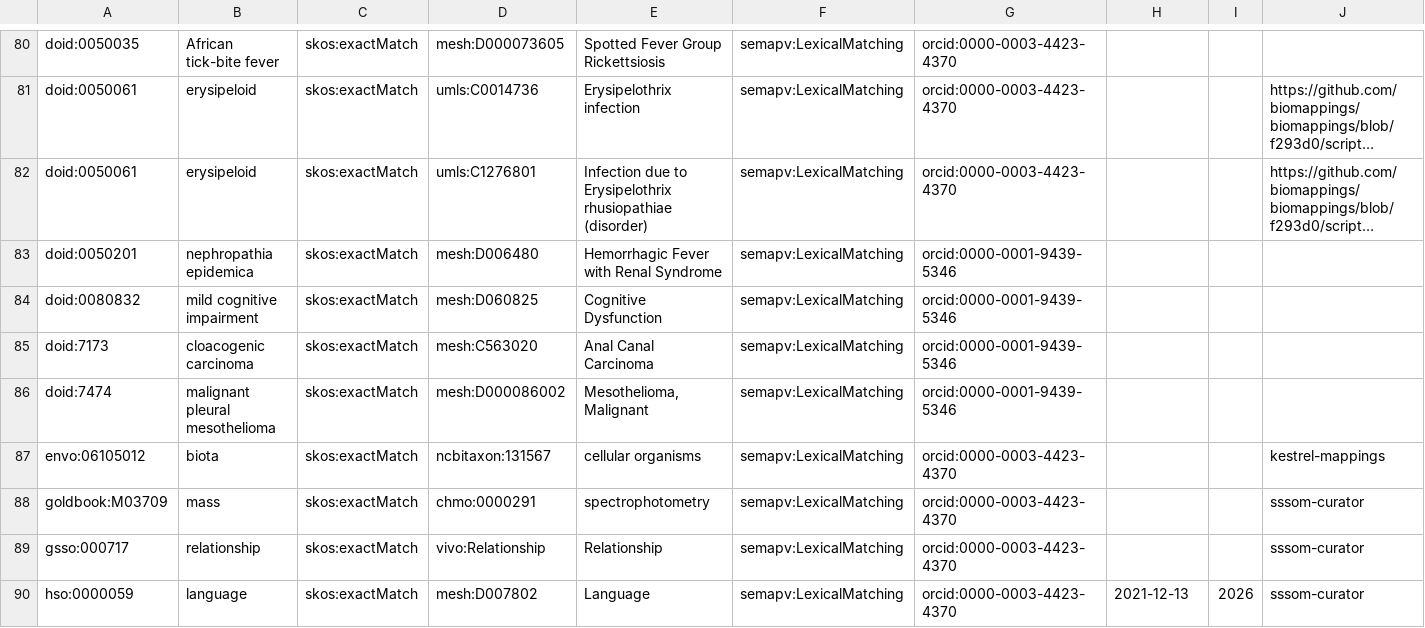
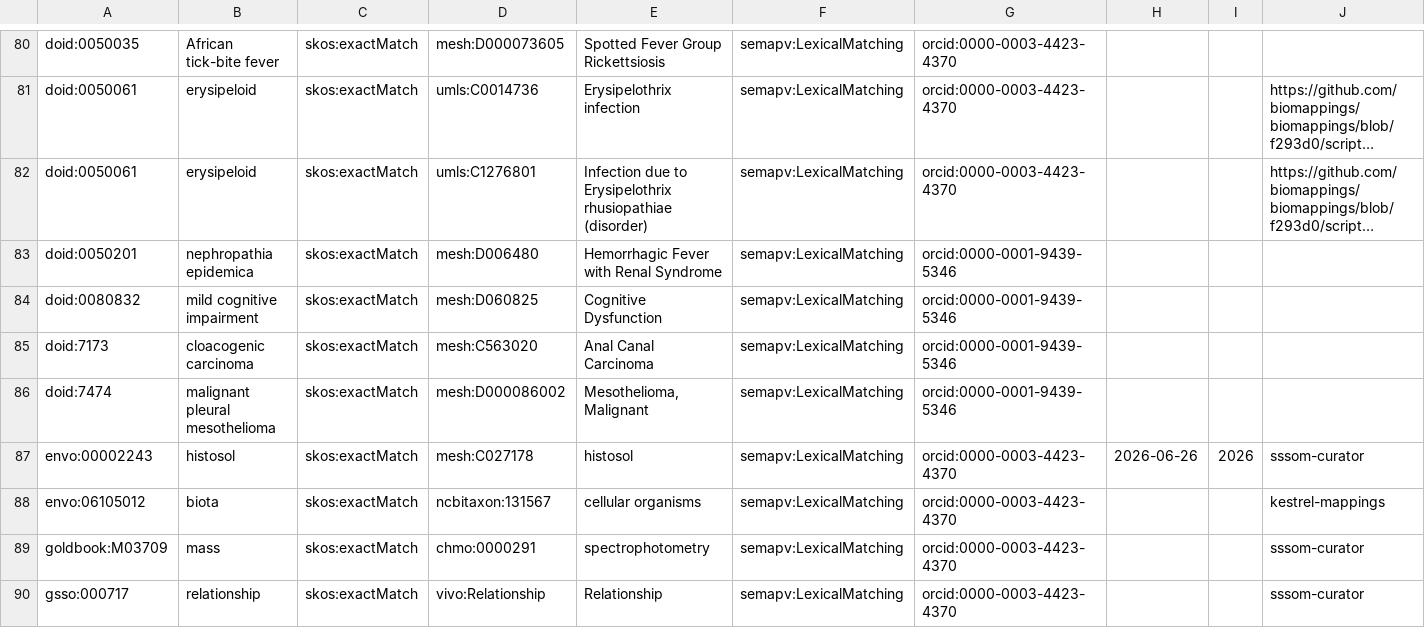
Before and after one commit to biopragmatics/biomappings, a TSV file: src/biomappings/resources/unsure.sssom.tsv, drawn as a sheet; only a part is shown, gaps mark what is left out; the shorter side is filled out with more unchanged rows; long unchanged cells end in …; rows hold the shown columns only; the diff names each change by its address in the sheet, - before the commit and + after, or states it on an @@ line.

```diff
--- a/src/biomappings/resources/unsure.sssom.tsv
+++ b/src/biomappings/resources/unsure.sssom.tsv
+row 87: envo:00002243 | histosol | skos:exactMatch | mesh:C027178 | histosol | semapv:LexicalMatching | orcid:0000-0003-4423-4370 | 2026-06-26 | 2026 | sssom-curator
```
Also changed, not shown: src/biomappings/resources/negative.sssom.tsv, 1 other file.
